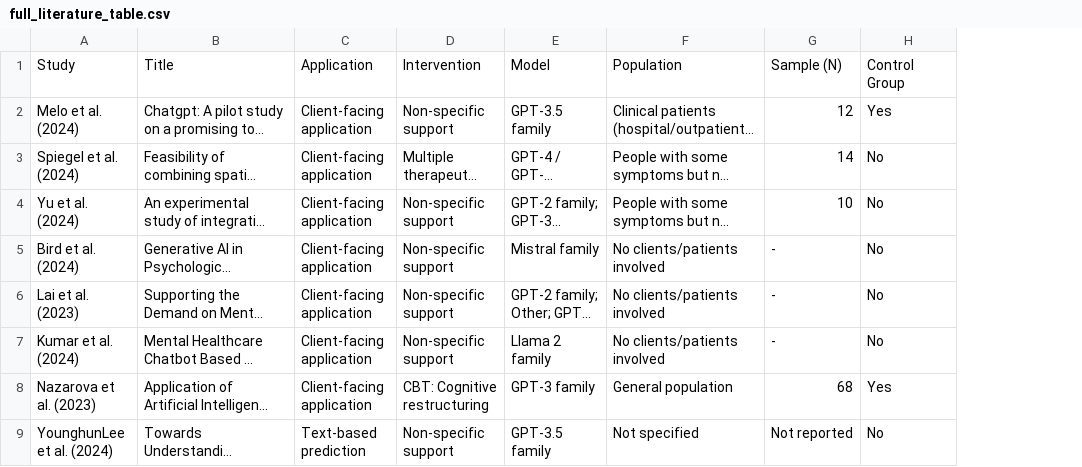
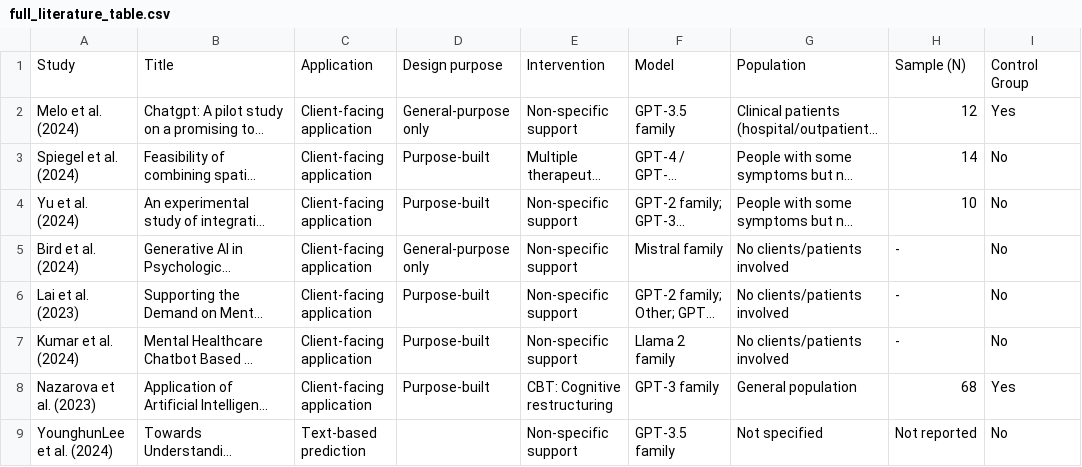
Before and after one commit to richardgaus/gen-ai-mental-health-review, a CSV file: results/full_literature_table.csv, drawn as a sheet; only a part is shown; long unchanged cells end in …; the diff names each change by its address in the sheet, - before the commit and + after, or states it on an @@ line.

```diff
--- a/results/full_literature_table.csv
+++ b/results/full_literature_table.csv
+column D, rows 1-8: Design purpose | General-purpose only | Purpose-built | Purpose-built | General-purpose only | Purpose-built | Purpose-built | Purpose-built
```
Also changed, not shown: 1 other file.
